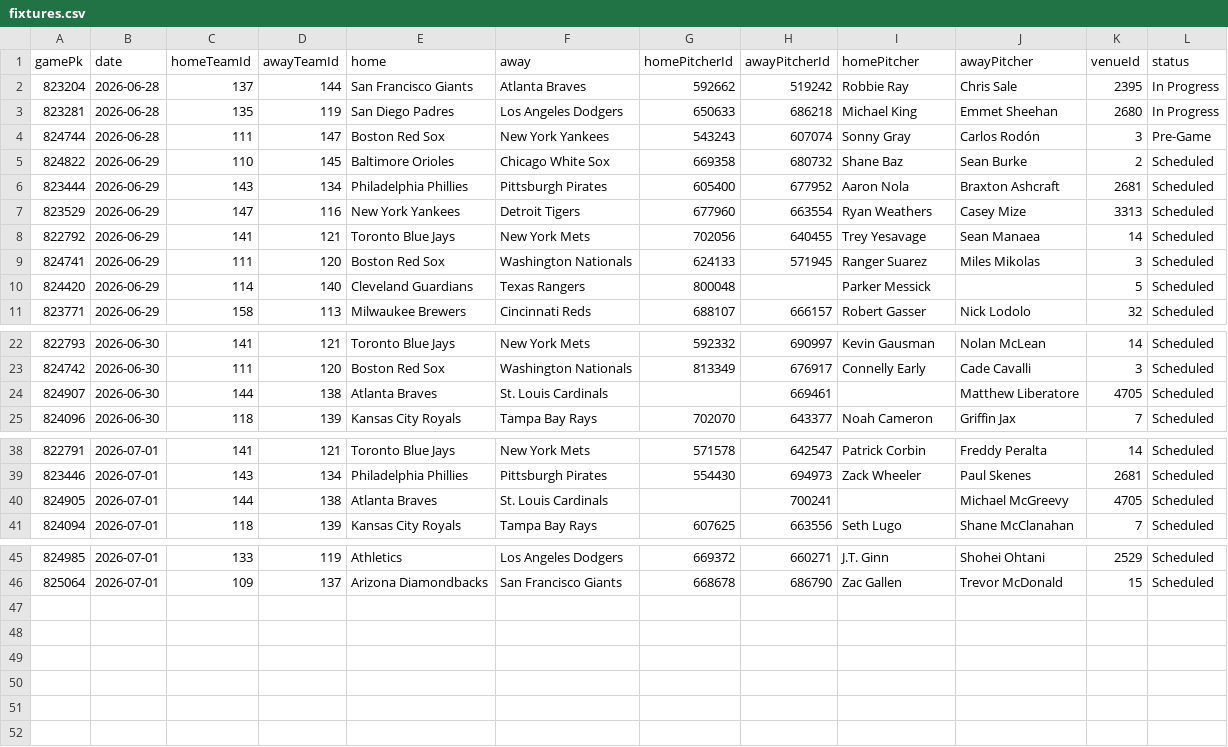
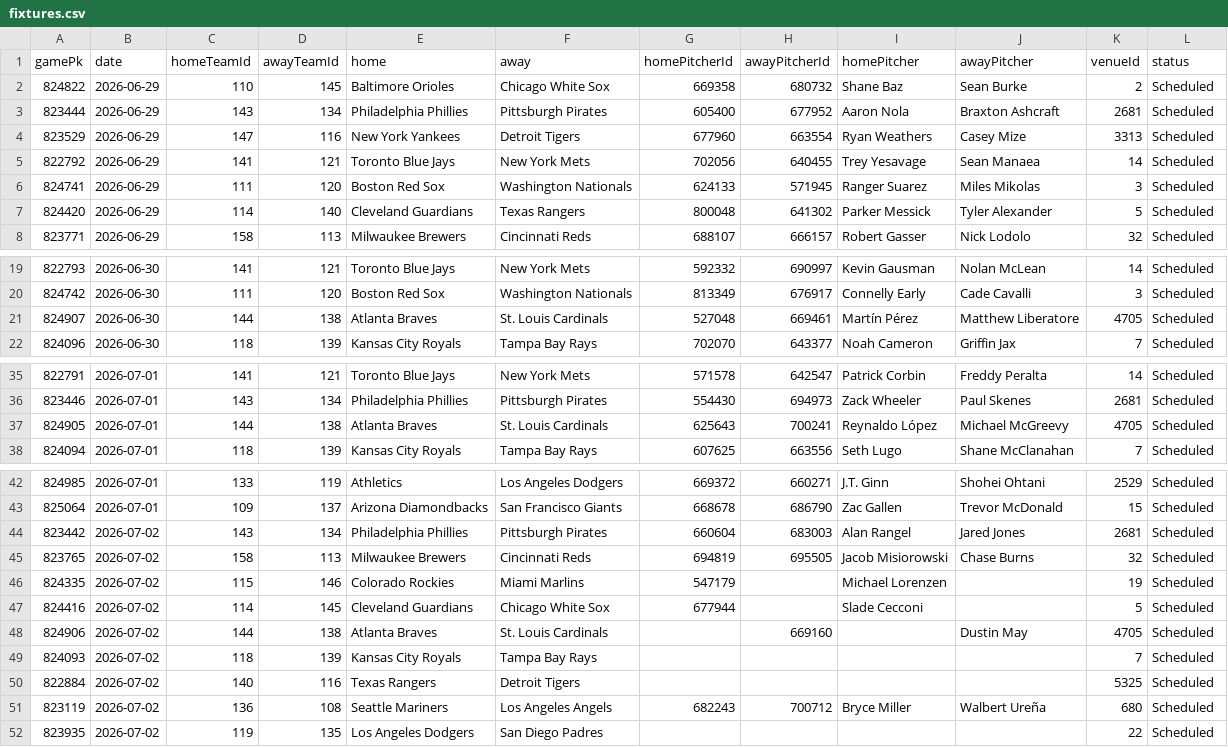
Before and after one commit to DanielTomaro13/MLB-Modelling, a CSV file: data/fixtures.csv, drawn as a sheet; only a part is shown, gaps mark what is left out.

```diff
--- a/data/fixtures.csv
+++ b/data/fixtures.csv
@@ -1,5 +1,2 @@
 gamePk,date,homeTeamId,awayTeamId,home,away,homePitcherId,awayPitcherId,homePitcher,awayPitcher,venueId,status
-823204,2026-06-28,137,144,San Francisco Giants,Atlanta Braves,592662,519242,Robbie Ray,Chris Sale,2395,In Progress
-823281,2026-06-28,135,119,San Diego Padres,Los Angeles Dodgers,650633,686218,Michael King,Emmet Sheehan,2680,In Progress
-824744,2026-06-28,111,147,Boston Red Sox,New York Yankees,543243,607074,Sonny Gray,Carlos Rodón,3,Pre-Game
 824822,2026-06-29,110,145,Baltimore Orioles,Chicago White Sox,669358,680732,Shane Baz,Sean Burke,2,Scheduled
@@ -9,3 +6,3 @@ gamePk,date,homeTeamId,awayTeamId,home,away,homePitcherId,awayPitcherId,homePitc
 824741,2026-06-29,111,120,Boston Red Sox,Washington Nationals,624133,571945,Ranger Suarez,Miles Mikolas,3,Scheduled
-824420,2026-06-29,114,140,Cleveland Guardians,Texas Rangers,800048,,Parker Messick,,5,Scheduled
+824420,2026-06-29,114,140,Cleveland Guardians,Texas Rangers,800048,641302,Parker Messick,Tyler Alexander,5,Scheduled
 823771,2026-06-29,158,113,Milwaukee Brewers,Cincinnati Reds,688107,666157,Robert Gasser,Nick Lodolo,32,Scheduled
@@ -23,3 +20,3 @@ gamePk,date,homeTeamId,awayTeamId,home,away,homePitcherId,awayPitcherId,homePitc
 824742,2026-06-30,111,120,Boston Red Sox,Washington Nationals,813349,676917,Connelly Early,Cade Cavalli,3,Scheduled
-824907,2026-06-30,144,138,Atlanta Braves,St. Louis Cardinals,,669461,,Matthew Liberatore,4705,Scheduled
+824907,2026-06-30,144,138,Atlanta Braves,St. Louis Cardinals,527048,669461,Martín Pérez,Matthew Liberatore,4705,Scheduled
 824096,2026-06-30,118,139,Kansas City Royals,Tampa Bay Rays,702070,643377,Noah Cameron,Griffin Jax,7,Scheduled
@@ -39,3 +36,3 @@ gamePk,date,homeTeamId,awayTeamId,home,away,homePitcherId,awayPitcherId,homePitc
 823446,2026-07-01,143,134,Philadelphia Phillies,Pittsburgh Pirates,554430,694973,Zack Wheeler,Paul Skenes,2681,Scheduled
-824905,2026-07-01,144,138,Atlanta Braves,St. Louis Cardinals,,700241,,Michael McGreevy,4705,Scheduled
+824905,2026-07-01,144,138,Atlanta Braves,St. Louis Cardinals,625643,700241,Reynaldo López,Michael McGreevy,4705,Scheduled
 824094,2026-07-01,118,139,Kansas City Royals,Tampa Bay Rays,607625,663556,Seth Lugo,Shane McClanahan,7,Scheduled
@@ -46 +43,10 @@ gamePk,date,homeTeamId,awayTeamId,home,away,homePitcherId,awayPitcherId,homePitc
 825064,2026-07-01,109,137,Arizona Diamondbacks,San Francisco Giants,668678,686790,Zac Gallen,Trevor McDonald,15,Scheduled
+823442,2026-07-02,143,134,Philadelphia Phillies,Pittsburgh Pirates,660604,683003,Alan Rangel,Jared Jones,2681,Scheduled
+823765,2026-07-02,158,113,Milwaukee Brewers,Cincinnati Reds,694819,695505,Jacob Misiorowski,Chase Burns,32,Scheduled
+824335,2026-07-02,115,146,Colorado Rockies,Miami Marlins,547179,,Michael Lorenzen,,19,Scheduled
+824416,2026-07-02,114,145,Cleveland Guardians,Chicago White Sox,677944,,Slade Cecconi,,5,Scheduled
+824906,2026-07-02,144,138,Atlanta Braves,St. Louis Cardinals,,669160,,Dustin May,4705,Scheduled
+824093,2026-07-02,118,139,Kansas City Royals,Tampa Bay Rays,,,,,7,Scheduled
+822884,2026-07-02,140,116,Texas Rangers,Detroit Tigers,,,,,5325,Scheduled
+823119,2026-07-02,136,108,Seattle Mariners,Los Angeles Angels,682243,700712,Bryce Miller,Walbert Ureña,680,Scheduled
+823935,2026-07-02,119,135,Los Angeles Dodgers,San Diego Padres,,,,,22,Scheduled
```
Also changed, not shown: reports/predictions.csv, 6 other files.
